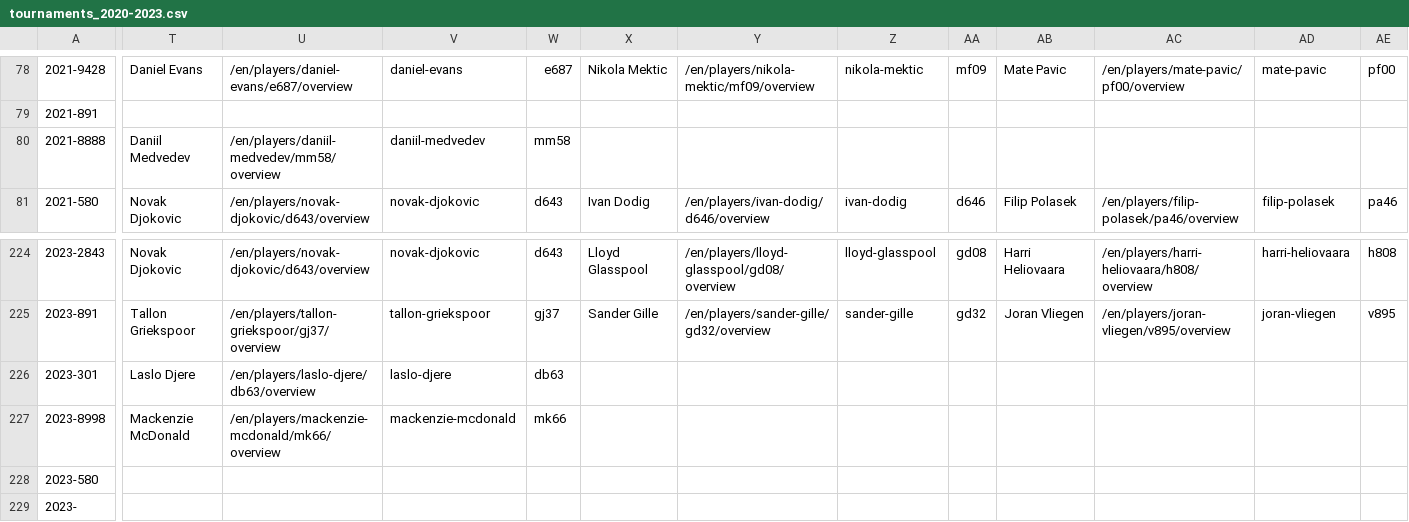
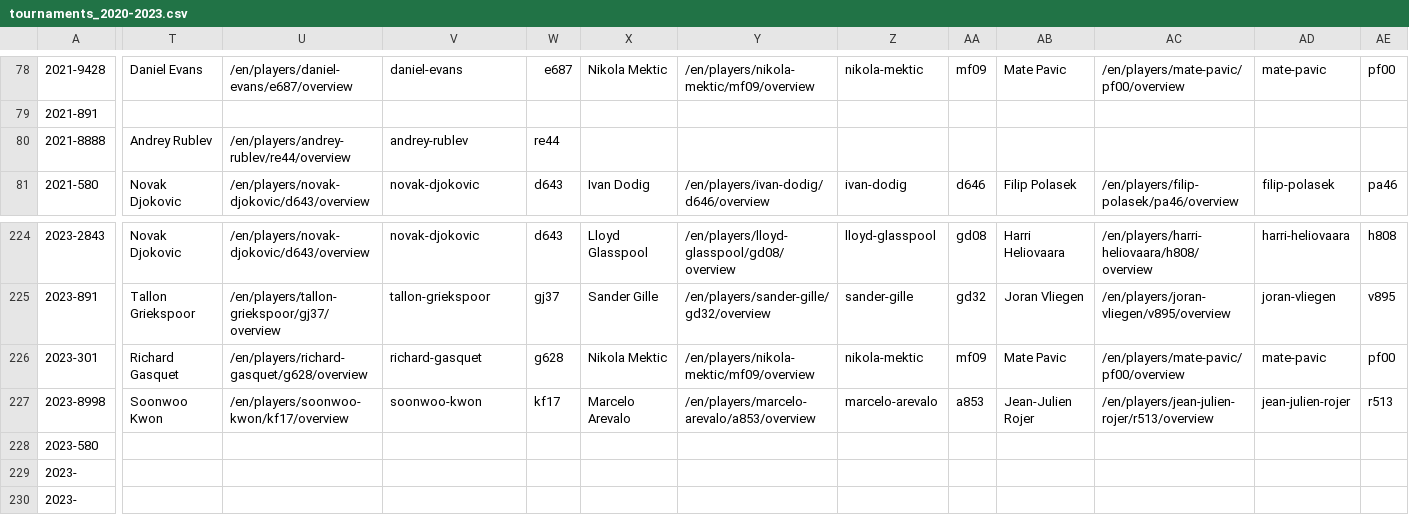
Before and after one commit to EmersonCosta0915/ATP-world-tour-tennis-data, a CSV file: csv/1_tournaments/tournaments_2020-2023.csv, drawn as a sheet; only a part is shown, gaps mark what is left out; the shorter side is filled out with more unchanged rows; the diff covers the shown part only; the diff names each change by its address in the sheet, - before the commit and + after, or states it on an @@ line.

Commit message:
update data

```diff
--- a/csv/1_tournaments/tournaments_2020-2023.csv
+++ b/csv/1_tournaments/tournaments_2020-2023.csv
-T80: Daniil Medvedev
+T80: Andrey Rublev
-U80: /en/players/daniil-medvedev/mm58/overview
+U80: /en/players/andrey-rublev/re44/overview
-V80: daniil-medvedev
+V80: andrey-rublev
-W80: mm58
+W80: re44
-T226: Laslo Djere
+T226: Richard Gasquet
-U226: /en/players/laslo-djere/db63/overview
+U226: /en/players/richard-gasquet/g628/overview
-V226: laslo-djere
+V226: richard-gasquet
-W226: db63
+W226: g628
-X226: (empty)
+X226: Nikola Mektic
-Y226: (empty)
+Y226: /en/players/nikola-mektic/mf09/overview
-Z226: (empty)
+Z226: nikola-mektic
-AA226: (empty)
+AA226: mf09
-AB226: (empty)
+AB226: Mate Pavic
-AC226: (empty)
+AC226: /en/players/mate-pavic/pf00/overview
-AD226: (empty)
+AD226: mate-pavic
-AE226: (empty)
+AE226: pf00
-T227: Mackenzie McDonald
+T227: Soonwoo Kwon
-U227: /en/players/mackenzie-mcdonald/mk66/overview
+U227: /en/players/soonwoo-kwon/kf17/overview
-V227: mackenzie-mcdonald
+V227: soonwoo-kwon
-W227: mk66
+W227: kf17
-X227: (empty)
+X227: Marcelo Arevalo
-Y227: (empty)
+Y227: /en/players/marcelo-arevalo/a853/overview
-Z227: (empty)
+Z227: marcelo-arevalo
-AA227: (empty)
+AA227: a853
-AB227: (empty)
+AB227: Jean-Julien Rojer
-AC227: (empty)
+AC227: /en/players/jean-julien-rojer/r513/overview
-AD227: (empty)
+AD227: jean-julien-rojer
-AE227: (empty)
+AE227: r513
```
Also changed, not shown: 3 edited cells elsewhere in this file.
